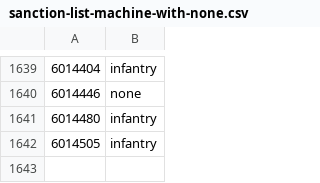
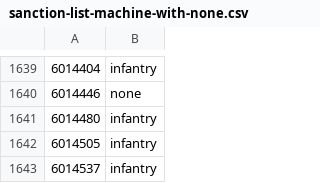
Before and after one commit to cooltrain7/Planetside-2-API-Tracker, a CSV file: Weapons/sanction-list-machine-with-none.csv, drawn as a sheet; only a part is shown, gaps mark what is left out.

```diff
--- a/Weapons/sanction-list-machine-with-none.csv
+++ b/Weapons/sanction-list-machine-with-none.csv
@@ -1642 +1642,2 @@
 6014505,infantry
+6014537,infantry
```
Also changed, not shown: Weapons/sanction-list-machine.csv, Weapons/sanction-list.csv, 2 other files.
